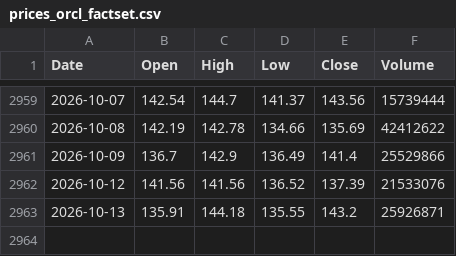
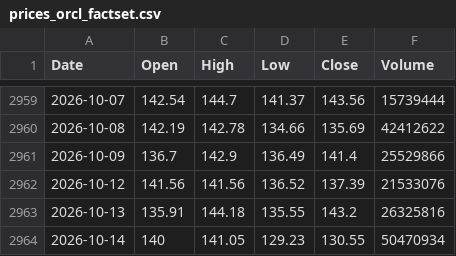
Before and after one commit to marthavshelton-sys/fnam-debt-monitor, a CSV file: tools/oracle/data/prices_orcl_factset.csv, drawn as a sheet; only a part is shown, gaps mark what is left out.

```diff
--- a/tools/oracle/data/prices_orcl_factset.csv
+++ b/tools/oracle/data/prices_orcl_factset.csv
@@ -2962,2 +2962,3 @@ Date,Open,High,Low,Close,Volume
 2026-10-12,141.56,141.56,136.52,137.39,21533076
-2026-10-13,135.91,144.18,135.55,143.2,25926871
+2026-10-13,135.91,144.18,135.55,143.2,26325816
+2026-10-14,140,141.05,129.23,130.55,50470934
```
Also changed, not shown: 21 other files.
